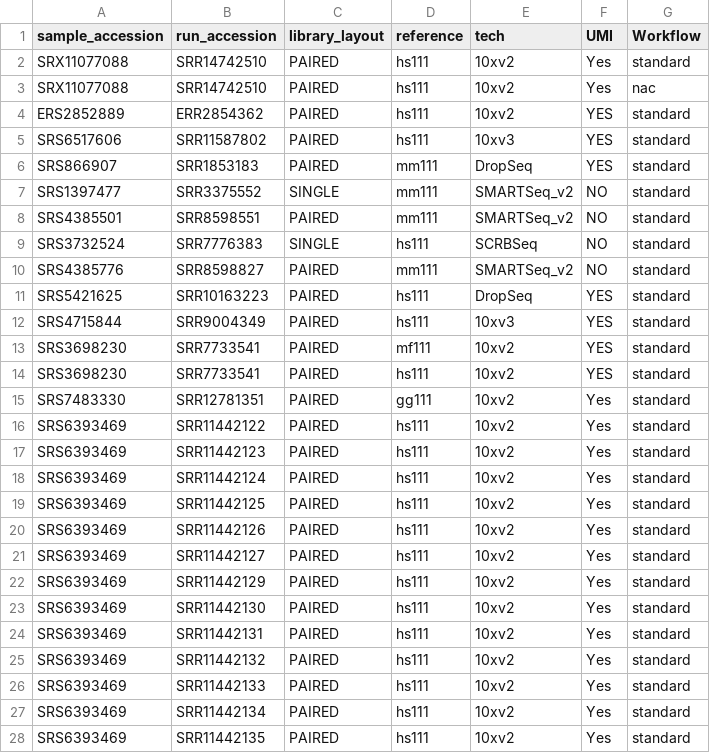
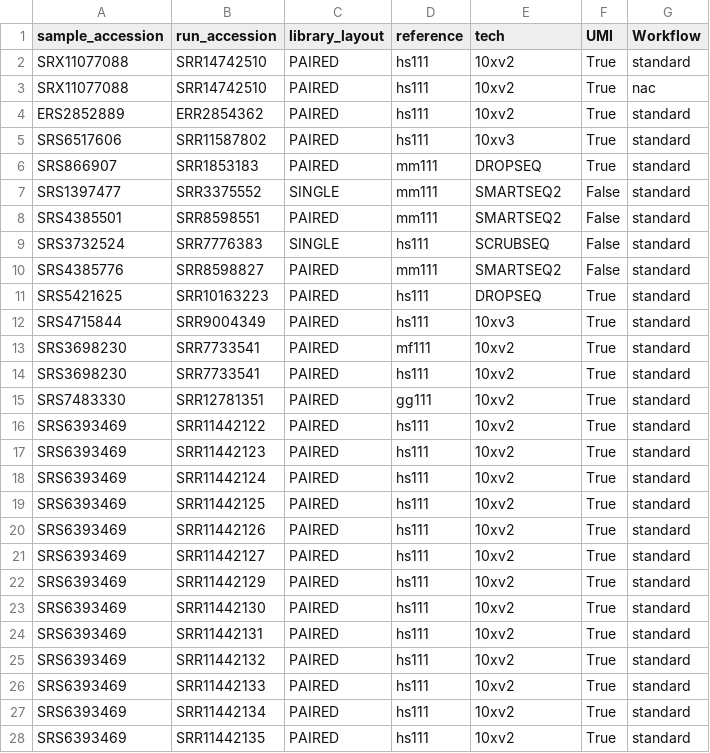
Before and after one commit to davemcg/scEiaD_quant, a TSV file: sample_mini.tsv, drawn as a sheet; only a part is shown; the diff covers the shown part only.

Commit message:
tech align to kallisto formatting

```diff
--- a/sample_mini.tsv
+++ b/sample_mini.tsv
@@ -1,28 +1,28 @@
 sample_accession	run_accession	library_layout	reference	tech	UMI	Workflow
-SRX11077088	SRR14742510	PAIRED	hs111	10xv2	Yes	standard
-SRX11077088	SRR14742510	PAIRED	hs111	10xv2	Yes	nac
-ERS2852889	ERR2854362	PAIRED	hs111	10xv2	YES	standard
-SRS6517606	SRR11587802	PAIRED	hs111	10xv3	YES	standard
-SRS866907	SRR1853183	PAIRED	mm111	DropSeq	YES	standard
-SRS1397477	SRR3375552	SINGLE	mm111	SMARTSeq_v2	NO	standard
-SRS4385501	SRR8598551	PAIRED	mm111	SMARTSeq_v2	NO	standard
-SRS3732524	SRR7776383	SINGLE	hs111	SCRBSeq	NO	standard
-SRS4385776	SRR8598827	PAIRED	mm111	SMARTSeq_v2	NO	standard
-SRS5421625	SRR10163223	PAIRED	hs111	DropSeq	YES	standard
-SRS4715844	SRR9004349	PAIRED	hs111	10xv3	YES	standard
-SRS3698230	SRR7733541	PAIRED	mf111	10xv2	YES	standard
-SRS3698230	SRR7733541	PAIRED	hs111	10xv2	YES	standard
-SRS7483330	SRR12781351	PAIRED	gg111	10xv2	Yes	standard
-SRS6393469	SRR11442122	PAIRED	hs111	10xv2	Yes	standard
-SRS6393469	SRR11442123	PAIRED	hs111	10xv2	Yes	standard
-SRS6393469	SRR11442124	PAIRED	hs111	10xv2	Yes	standard
-SRS6393469	SRR11442125	PAIRED	hs111	10xv2	Yes	standard
-SRS6393469	SRR11442126	PAIRED	hs111	10xv2	Yes	standard
-SRS6393469	SRR11442127	PAIRED	hs111	10xv2	Yes	standard
-SRS6393469	SRR11442129	PAIRED	hs111	10xv2	Yes	standard
-SRS6393469	SRR11442130	PAIRED	hs111	10xv2	Yes	standard
-SRS6393469	SRR11442131	PAIRED	hs111	10xv2	Yes	standard
-SRS6393469	SRR11442132	PAIRED	hs111	10xv2	Yes	standard
-SRS6393469	SRR11442133	PAIRED	hs111	10xv2	Yes	standard
-SRS6393469	SRR11442134	PAIRED	hs111	10xv2	Yes	standard
-SRS6393469	SRR11442135	PAIRED	hs111	10xv2	Yes	standard
+SRX11077088	SRR14742510	PAIRED	hs111	10xv2	True	standard
+SRX11077088	SRR14742510	PAIRED	hs111	10xv2	True	nac
+ERS2852889	ERR2854362	PAIRED	hs111	10xv2	True	standard
+SRS6517606	SRR11587802	PAIRED	hs111	10xv3	True	standard
+SRS866907	SRR1853183	PAIRED	mm111	DROPSEQ	True	standard
+SRS1397477	SRR3375552	SINGLE	mm111	SMARTSEQ2	False	standard
+SRS4385501	SRR8598551	PAIRED	mm111	SMARTSEQ2	False	standard
+SRS3732524	SRR7776383	SINGLE	hs111	SCRUBSEQ	False	standard
+SRS4385776	SRR8598827	PAIRED	mm111	SMARTSEQ2	False	standard
+SRS5421625	SRR10163223	PAIRED	hs111	DROPSEQ	True	standard
+SRS4715844	SRR9004349	PAIRED	hs111	10xv3	True	standard
+SRS3698230	SRR7733541	PAIRED	mf111	10xv2	True	standard
+SRS3698230	SRR7733541	PAIRED	hs111	10xv2	True	standard
+SRS7483330	SRR12781351	PAIRED	gg111	10xv2	True	standard
+SRS6393469	SRR11442122	PAIRED	hs111	10xv2	True	standard
+SRS6393469	SRR11442123	PAIRED	hs111	10xv2	True	standard
+SRS6393469	SRR11442124	PAIRED	hs111	10xv2	True	standard
+SRS6393469	SRR11442125	PAIRED	hs111	10xv2	True	standard
+SRS6393469	SRR11442126	PAIRED	hs111	10xv2	True	standard
+SRS6393469	SRR11442127	PAIRED	hs111	10xv2	True	standard
+SRS6393469	SRR11442129	PAIRED	hs111	10xv2	True	standard
+SRS6393469	SRR11442130	PAIRED	hs111	10xv2	True	standard
+SRS6393469	SRR11442131	PAIRED	hs111	10xv2	True	standard
+SRS6393469	SRR11442132	PAIRED	hs111	10xv2	True	standard
+SRS6393469	SRR11442133	PAIRED	hs111	10xv2	True	standard
+SRS6393469	SRR11442134	PAIRED	hs111	10xv2	True	standard
+SRS6393469	SRR11442135	PAIRED	hs111	10xv2	True	standard
```
Also changed, not shown: 85 edited cells elsewhere in this file.
